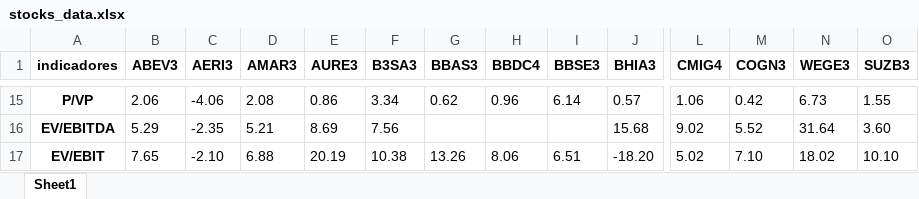
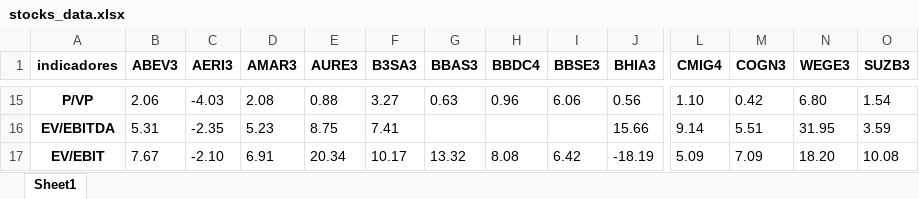
Before and after one commit to puzzoviodev/analisefundamentalistafinal, an Excel workbook: stocks_data.xlsx, sheet Sheet1, drawn as a sheet; only a part is shown, gaps mark what is left out; values as stored, in another font and other column widths than the file's, no borders; the diff covers the shown part only; the diff names each change by its address in the sheet, - before the commit and + after, or states it on an @@ line.

```diff
--- a/stocks_data.xlsx (sheet Sheet1)
+++ b/stocks_data.xlsx (sheet Sheet1)
-C15 (AERI3): -4.06
+C15 (AERI3): -4.03
-E15 (AURE3): 0.86
+E15 (AURE3): 0.88
-F15 (B3SA3): 3.34
+F15 (B3SA3): 3.27
-G15 (BBAS3): 0.62
+G15 (BBAS3): 0.63
-I15 (BBSE3): 6.14
+I15 (BBSE3): 6.06
-J15 (BHIA3): 0.57
+J15 (BHIA3): 0.56
-L15 (CMIG4): 1.06
+L15 (CMIG4): 1.10
-N15 (WEGE3): 6.73
+N15 (WEGE3): 6.80
-O15 (SUZB3): 1.55
+O15 (SUZB3): 1.54
-B16 (ABEV3): 5.29
+B16 (ABEV3): 5.31
-D16 (AMAR3): 5.21
+D16 (AMAR3): 5.23
-E16 (AURE3): 8.69
+E16 (AURE3): 8.75
-F16 (B3SA3): 7.56
+F16 (B3SA3): 7.41
-J16 (BHIA3): 15.68
+J16 (BHIA3): 15.66
-L16 (CMIG4): 9.02
+L16 (CMIG4): 9.14
-M16 (COGN3): 5.52
+M16 (COGN3): 5.51
-N16 (WEGE3): 31.64
+N16 (WEGE3): 31.95
-O16 (SUZB3): 3.60
+O16 (SUZB3): 3.59
-B17 (ABEV3): 7.65
+B17 (ABEV3): 7.67
-D17 (AMAR3): 6.88
+D17 (AMAR3): 6.91
-E17 (AURE3): 20.19
+E17 (AURE3): 20.34
-F17 (B3SA3): 10.38
+F17 (B3SA3): 10.17
-G17 (BBAS3): 13.26
+G17 (BBAS3): 13.32
-H17 (BBDC4): 8.06
+H17 (BBDC4): 8.08
-I17 (BBSE3): 6.51
+I17 (BBSE3): 6.42
-J17 (BHIA3): -18.20
+J17 (BHIA3): -18.19
-L17 (CMIG4): 5.02
+L17 (CMIG4): 5.09
-M17 (COGN3): 7.10
+M17 (COGN3): 7.09
-N17 (WEGE3): 18.02
+N17 (WEGE3): 18.20
-O17 (SUZB3): 10.10
+O17 (SUZB3): 10.08
```
Also changed, not shown: 143 edited cells elsewhere in this sheet, StatusInvest.xlsx, 2 other files.
